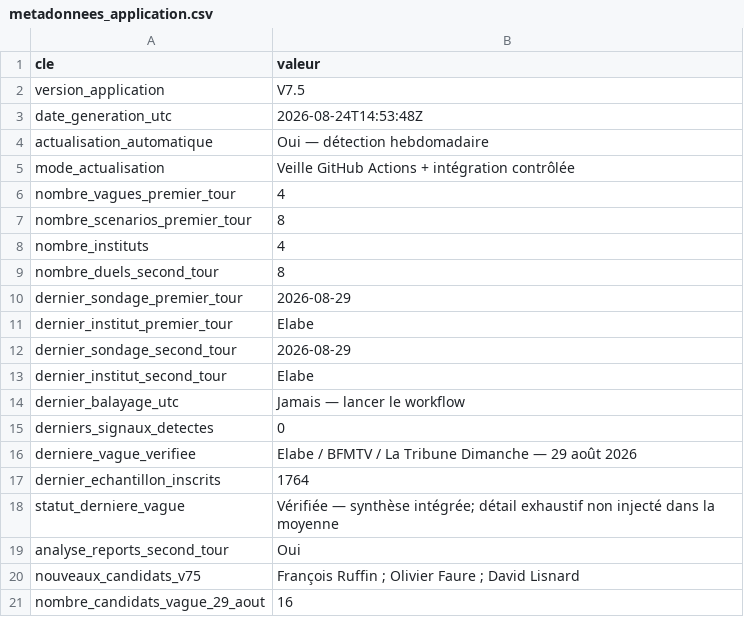
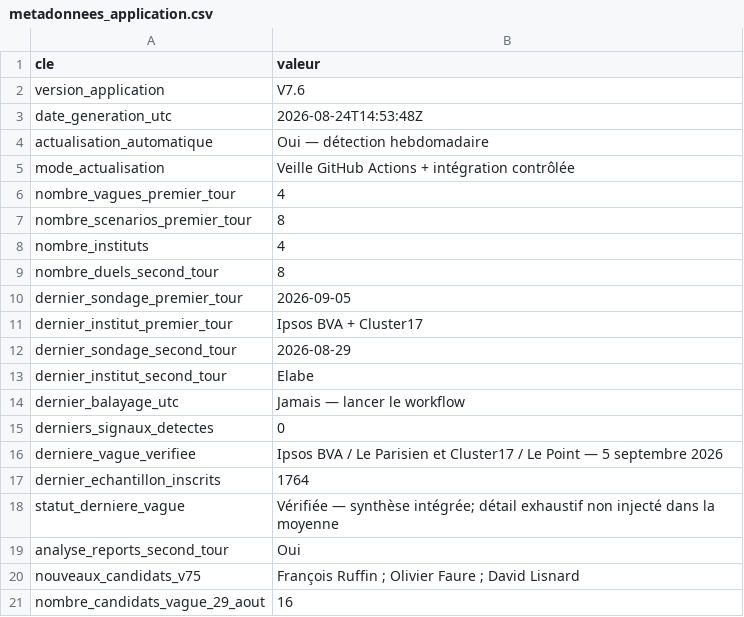
Before and after one commit to klemau84/presidentielle-2027, a CSV file: metadonnees_application.csv, drawn as a sheet.

```diff
--- a/metadonnees_application.csv
+++ b/metadonnees_application.csv
@@ -1,3 +1,3 @@
 cle,valeur
-version_application,V7.5
+version_application,V7.6
 date_generation_utc,2026-08-24T14:53:48Z
@@ -9,4 +9,4 @@ nombre_instituts,4
 nombre_duels_second_tour,8
-dernier_sondage_premier_tour,2026-08-29
-dernier_institut_premier_tour,Elabe
+dernier_sondage_premier_tour,2026-09-05
+dernier_institut_premier_tour,Ipsos BVA + Cluster17
 dernier_sondage_second_tour,2026-08-29
@@ -15,3 +15,3 @@ dernier_balayage_utc,Jamais — lancer le workflow
 derniers_signaux_detectes,0
-derniere_vague_verifiee,Elabe / BFMTV / La Tribune Dimanche — 29 août 2026
+derniere_vague_verifiee,Ipsos BVA / Le Parisien et Cluster17 / Le Point — 5 septembre 2026
 dernier_echantillon_inscrits,1764
```
Also changed, not shown: changelog.csv, 7 other files.
